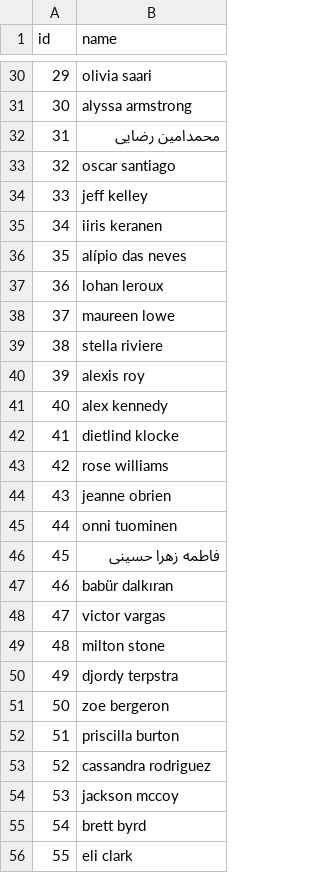
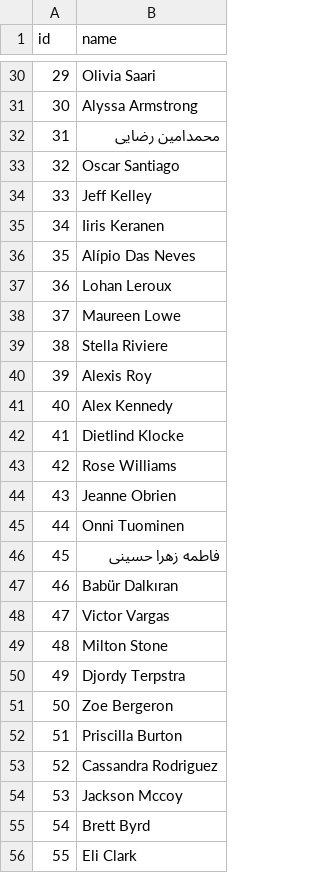
Before and after one commit to human-nature-lab/trellis-api, a CSV file: resources/demo/respondents.csv, drawn as a sheet; only a part is shown, gaps mark what is left out; the diff covers the shown part only.

Commit message:
Modified demo respondent names so that they have typical English title casing. Added larger photos.

```diff
--- a/resources/demo/respondents.csv
+++ b/resources/demo/respondents.csv
@@ -30,27 +30,27 @@ id,name
-29,olivia saari
-30,alyssa armstrong
+29,Olivia Saari
+30,Alyssa Armstrong
 31,محمدامين رضایی
-32,oscar santiago
-33,jeff kelley
-34,iiris keranen
-35,alípio das neves
-36,lohan leroux
-37,maureen lowe
-38,stella riviere
-39,alexis roy
-40,alex kennedy
-41,dietlind klocke
-42,rose williams
-43,jeanne obrien
-44,onni tuominen
+32,Oscar Santiago
+33,Jeff Kelley
+34,Iiris Keranen
+35,Alípio Das Neves
+36,Lohan Leroux
+37,Maureen Lowe
+38,Stella Riviere
+39,Alexis Roy
+40,Alex Kennedy
+41,Dietlind Klocke
+42,Rose Williams
+43,Jeanne Obrien
+44,Onni Tuominen
 45,فاطمه زهرا حسینی
-46,babür dalkıran
-47,victor vargas
-48,milton stone
-49,djordy terpstra
-50,zoe bergeron
-51,priscilla burton
-52,cassandra rodriguez
-53,jackson mccoy
-54,brett byrd
-55,eli clark
+46,Babür Dalkıran
+47,Victor Vargas
+48,Milton Stone
+49,Djordy Terpstra
+50,Zoe Bergeron
+51,Priscilla Burton
+52,Cassandra Rodriguez
+53,Jackson Mccoy
+54,Brett Byrd
+55,Eli Clark
```
Also changed, not shown: 67 edited cells elsewhere in this file, 2 other files.
